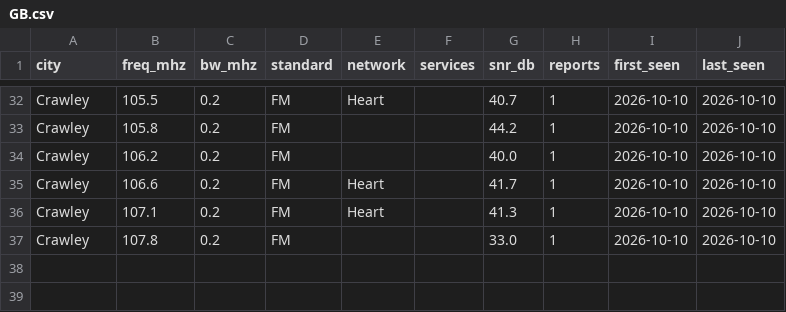
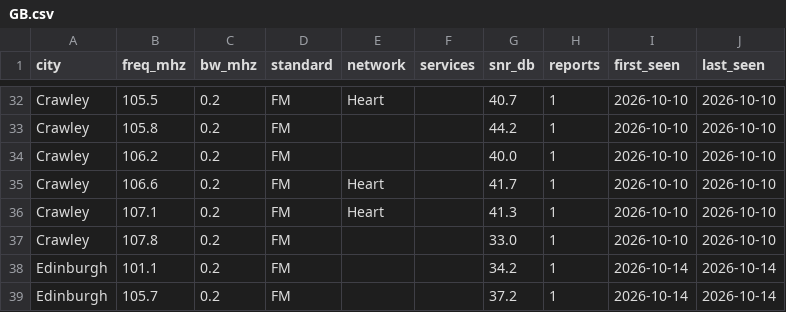
Before and after one commit to adswill/OnAir-channels, a CSV file: fm/GB.csv, drawn as a sheet; only a part is shown, gaps mark what is left out; the diff names each change by its address in the sheet, - before the commit and + after, or states it on an @@ line.

```diff
--- a/fm/GB.csv
+++ b/fm/GB.csv
+row 38: Edinburgh | 101.1 | 0.2 | FM |  |  | 34.2 | 1 | 2026-10-14 | 2026-10-14
+row 39: Edinburgh | 105.7 | 0.2 | FM |  |  | 37.2 | 1 | 2026-10-14 | 2026-10-14
```
